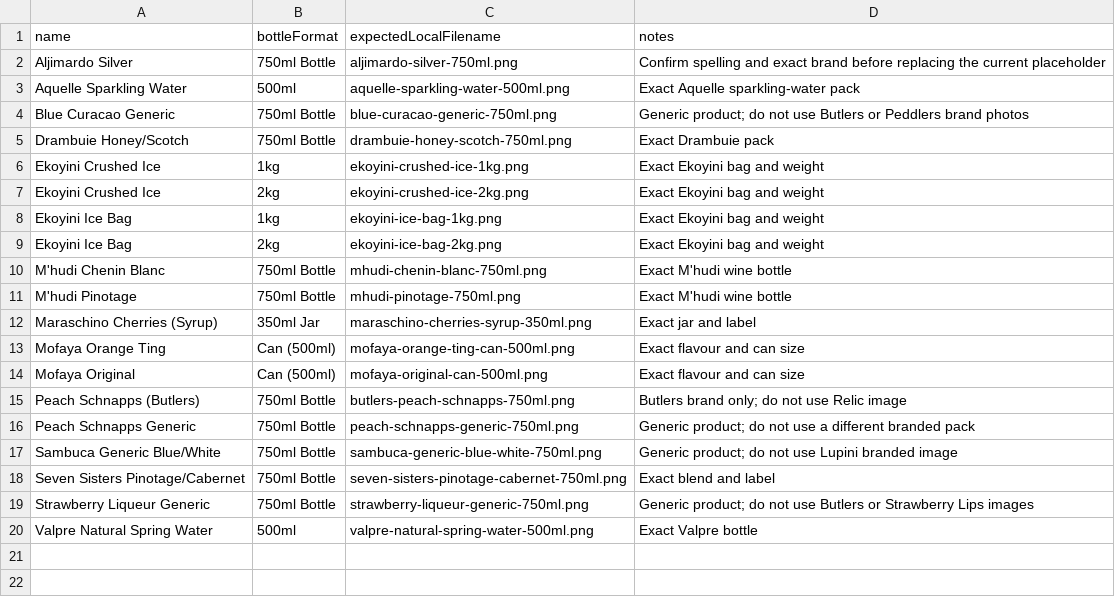
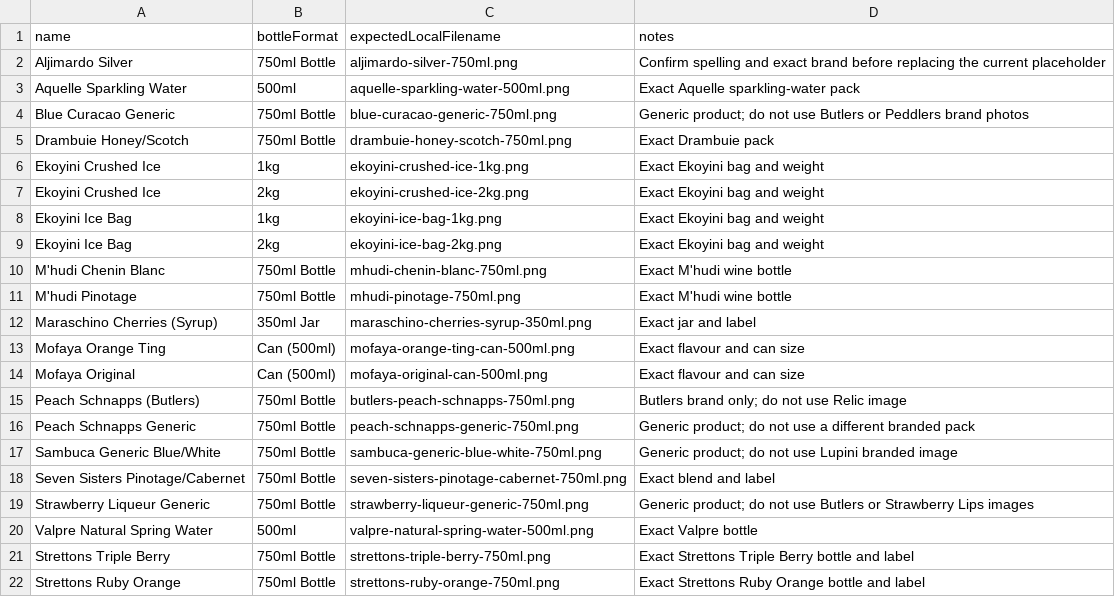
Before and after one commit to icamagulakwantu/EkoyinAlcDelivery, a CSV file: prisma/data/photo-gaps.csv, drawn as a sheet; the diff names each change by its address in the sheet, - before the commit and + after, or states it on an @@ line.

Commit message:
Add new Strettons SKU photos to the gap manifest

```diff
--- a/prisma/data/photo-gaps.csv
+++ b/prisma/data/photo-gaps.csv
+row 21: Strettons Triple Berry | 750ml Bottle | strettons-triple-berry-750ml.png | Exact Strettons Triple Berry bottle and label
+row 22: Strettons Ruby Orange | 750ml Bottle | strettons-ruby-orange-750ml.png | Exact Strettons Ruby Orange bottle and label
```
